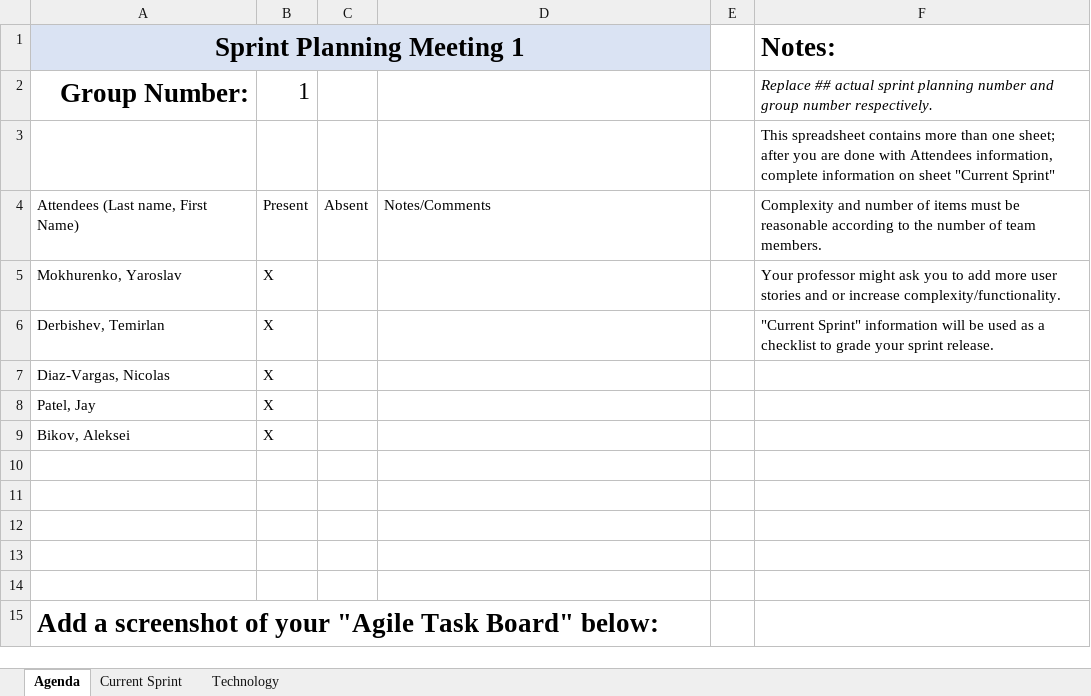
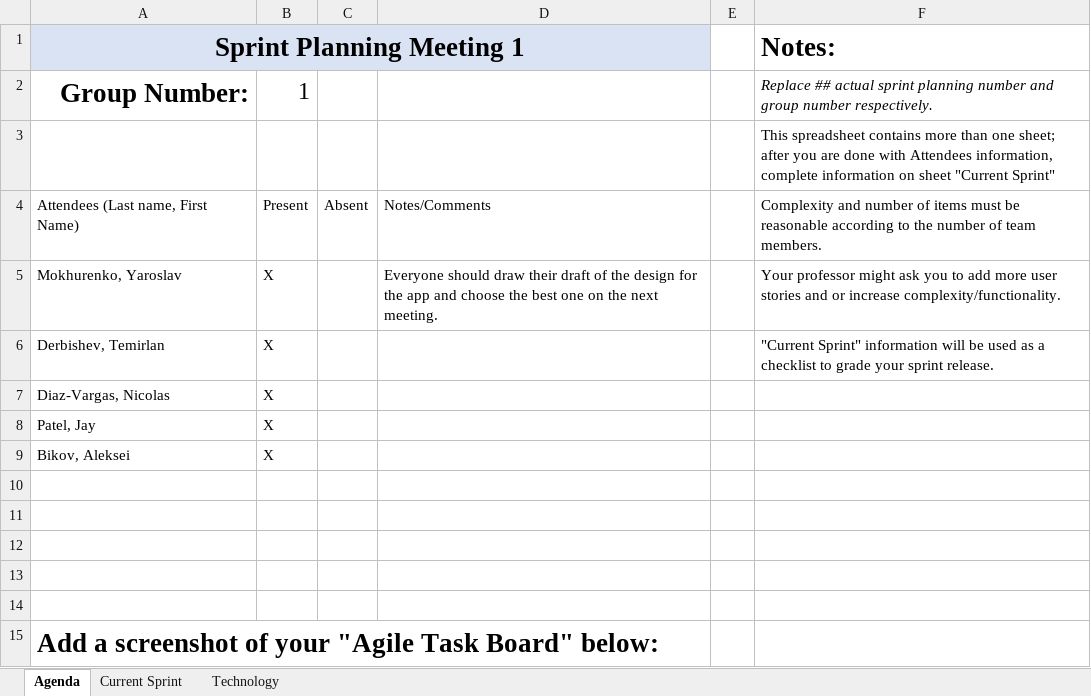
Before and after one commit to yarik3351/ApplicationProjectGroup1, an Excel workbook: SprintPlanning/INFO-5139-Sprint Planning Meeting 1.0.xlsx, sheet Agenda, drawn as a sheet; values as stored, in another font and other column widths than the file's, no borders; table styles not drawn; the diff names each change by its address in the sheet, - before the commit and + after, or states it on an @@ line.

```diff
--- a/SprintPlanning/INFO-5139-Sprint Planning Meeting 1.0.xlsx (sheet Agenda)
+++ b/SprintPlanning/INFO-5139-Sprint Planning Meeting 1.0.xlsx (sheet Agenda)
-D5: (empty)
+D5: Everyone should draw their draft of the design for the app and choose the best one on the next meeting.
```
Also changed, not shown: sheet Technology, 1 other file.
